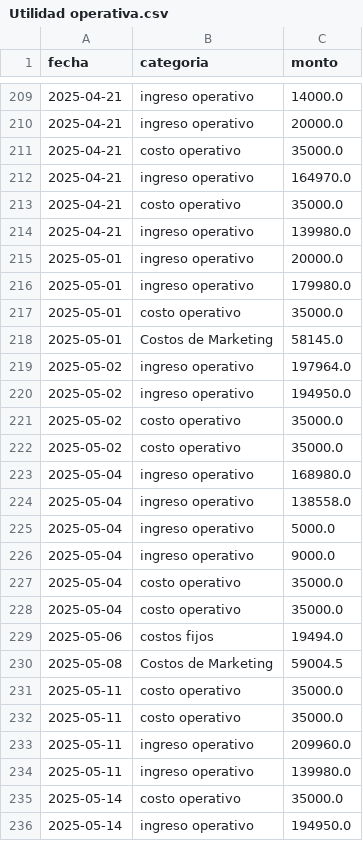
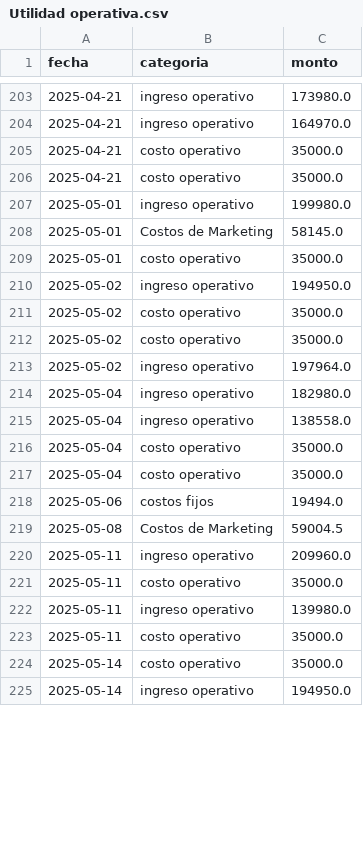
Before and after one commit to hotboat123/hotboat-dashboard, a CSV file: archivos_output/Utilidad operativa.csv, drawn as a sheet; only a part is shown, gaps mark what is left out; the diff covers the shown part only.

```diff
--- a/archivos_output/Utilidad operativa.csv
+++ b/archivos_output/Utilidad operativa.csv
@@ -209,12 +203,8 @@ fecha,categoria,monto
-2025-04-21,ingreso operativo,14000.0
-2025-04-21,ingreso operativo,20000.0
-2025-04-21,costo operativo,35000.0
+2025-04-21,ingreso operativo,173980.0
 2025-04-21,ingreso operativo,164970.0
 2025-04-21,costo operativo,35000.0
-2025-04-21,ingreso operativo,139980.0
-2025-05-01,ingreso operativo,20000.0
-2025-05-01,ingreso operativo,179980.0
+2025-04-21,costo operativo,35000.0
+2025-05-01,ingreso operativo,199980.0
+2025-05-01,Costos de Marketing,58145.0
 2025-05-01,costo operativo,35000.0
-2025-05-01,Costos de Marketing,58145.0
-2025-05-02,ingreso operativo,197964.0
 2025-05-02,ingreso operativo,194950.0
@@ -222,6 +212,5 @@ fecha,categoria,monto
 2025-05-02,costo operativo,35000.0
-2025-05-04,ingreso operativo,168980.0
+2025-05-02,ingreso operativo,197964.0
+2025-05-04,ingreso operativo,182980.0
 2025-05-04,ingreso operativo,138558.0
-2025-05-04,ingreso operativo,5000.0
-2025-05-04,ingreso operativo,9000.0
 2025-05-04,costo operativo,35000.0
@@ -230,6 +219,6 @@ fecha,categoria,monto
 2025-05-08,Costos de Marketing,59004.5
+2025-05-11,ingreso operativo,209960.0
 2025-05-11,costo operativo,35000.0
+2025-05-11,ingreso operativo,139980.0
 2025-05-11,costo operativo,35000.0
-2025-05-11,ingreso operativo,209960.0
-2025-05-11,ingreso operativo,139980.0
 2025-05-14,costo operativo,35000.0
```
Also changed, not shown: 3 added rows, 9 removed rows, 63 moved rows and 5 edited cells elsewhere in this file, archivos_output/ingresos_operativos.csv, 1 other file.
